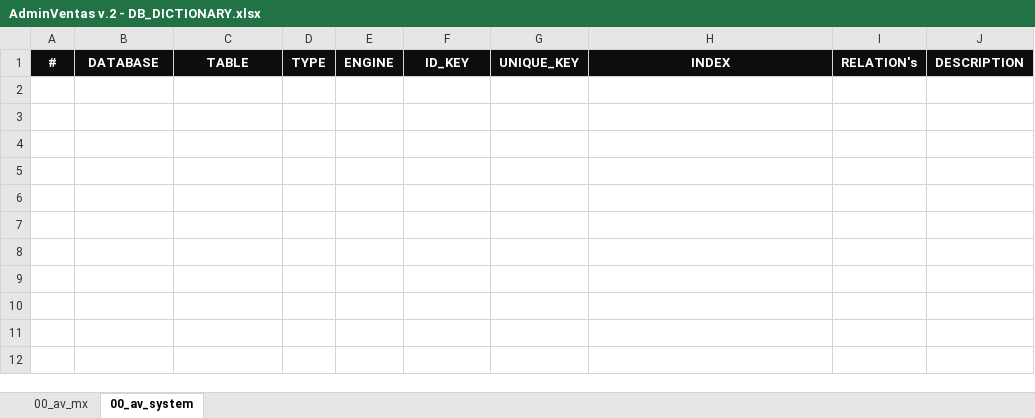
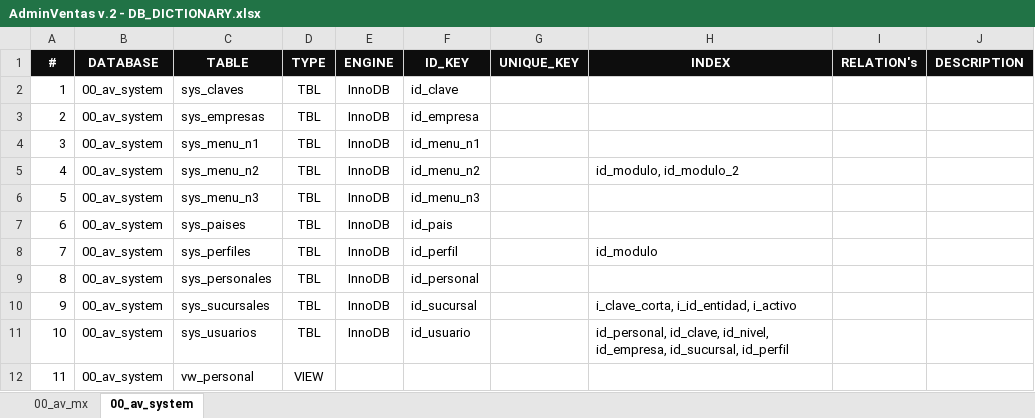
Before and after one commit to minorusal/administrador, an Excel workbook: assets/docs/AdminVentas v.2 - DB_DICTIONARY.xlsx, sheet 00_av_system, drawn as a sheet; values as stored, in another font and other column widths than the file's, no borders; the diff names each change by its address in the sheet, - before the commit and + after, or states it on an @@ line.

Commit message:
Update

```diff
--- a/assets/docs/AdminVentas v.2 - DB_DICTIONARY.xlsx (sheet 00_av_system)
+++ b/assets/docs/AdminVentas v.2 - DB_DICTIONARY.xlsx (sheet 00_av_system)
+row 2: 1 | 00_av_system | sys_claves | TBL | InnoDB | id_clave
+row 3: 2 | 00_av_system | sys_empresas | TBL | InnoDB | id_empresa
+row 4: 3 | 00_av_system | sys_menu_n1 | TBL | InnoDB | id_menu_n1
+row 5: 4 | 00_av_system | sys_menu_n2 | TBL | InnoDB | id_menu_n2 |  | id_modulo, id_modulo_2
+row 6: 5 | 00_av_system | sys_menu_n3 | TBL | InnoDB | id_menu_n3
+row 7: 6 | 00_av_system | sys_paises | TBL | InnoDB | id_pais
+row 8: 7 | 00_av_system | sys_perfiles | TBL | InnoDB | id_perfil |  | id_modulo
+row 9: 8 | 00_av_system | sys_personales | TBL | InnoDB | id_personal
+row 10: 9 | 00_av_system | sys_sucursales | TBL | InnoDB | id_sucursal |  | i_clave_corta, i_id_entidad, i_activo
+row 11: 10 | 00_av_system | sys_usuarios | TBL | InnoDB | id_usuario |  | id_personal, id_clave, id_nivel, id_empresa, id_sucursal, id_perfil
+row 12: 11 | 00_av_system | vw_personal | VIEW
```
